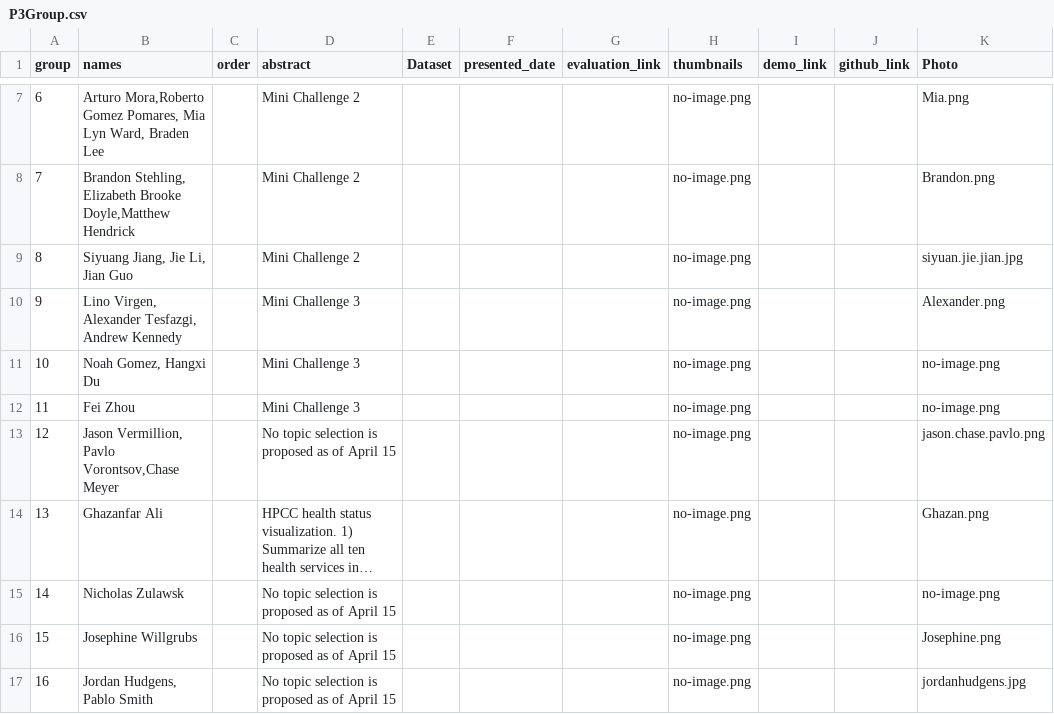
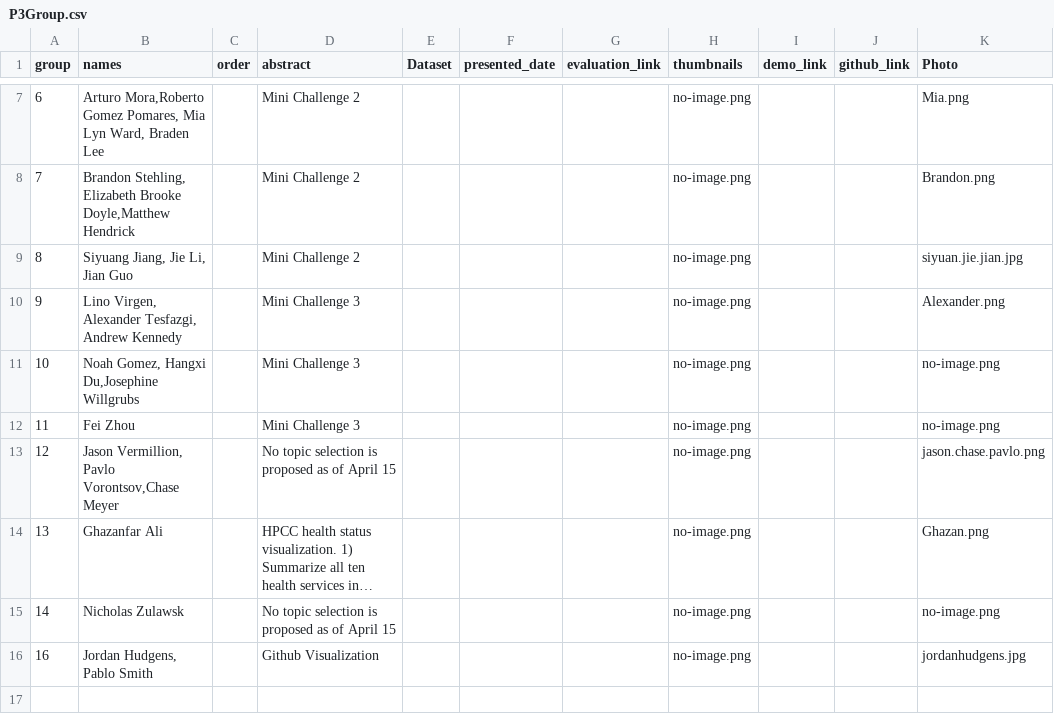
Before and after one commit to iDataVisualizationLab/CS5331_Spring2019, a CSV file: P3/P3Group.csv, drawn as a sheet; only a part is shown, gaps mark what is left out; long unchanged cells end in ….

Commit message:
Update P3Group.csv

```diff
--- a/P3/P3Group.csv
+++ b/P3/P3Group.csv
@@ -10,3 +10,3 @@ group,names,order,abstract,Dataset,presented_date,evaluation_link,thumbnails,dem
 9,"Lino Virgen, Alexander Tesfazgi, Andrew Kennedy",,Mini Challenge 3,,,,no-image.png,,,Alexander.png
-10," Noah Gomez, Hangxi Du",,Mini Challenge 3,,,,no-image.png,,,no-image.png
+10," Noah Gomez, Hangxi Du,Josephine Willgrubs",,Mini Challenge 3,,,,no-image.png,,,no-image.png
 11,Fei Zhou,,Mini Challenge 3,,,,no-image.png,,,no-image.png
@@ -19,3 +19,2 @@ group,names,order,abstract,Dataset,presented_date,evaluation_link,thumbnails,dem
 14,Nicholas Zulawsk,,No topic selection is proposed as of April 15,,,,no-image.png,,,no-image.png
-15,Josephine Willgrubs,,No topic selection is proposed as of April 15,,,,no-image.png,,,Josephine.png
-16,"Jordan Hudgens, Pablo Smith",,No topic selection is proposed as of April 15,,,,no-image.png,,,jordanhudgens.jpg
+16,"Jordan Hudgens, Pablo Smith",,Github Visualization,,,,no-image.png,,,jordanhudgens.jpg
```
